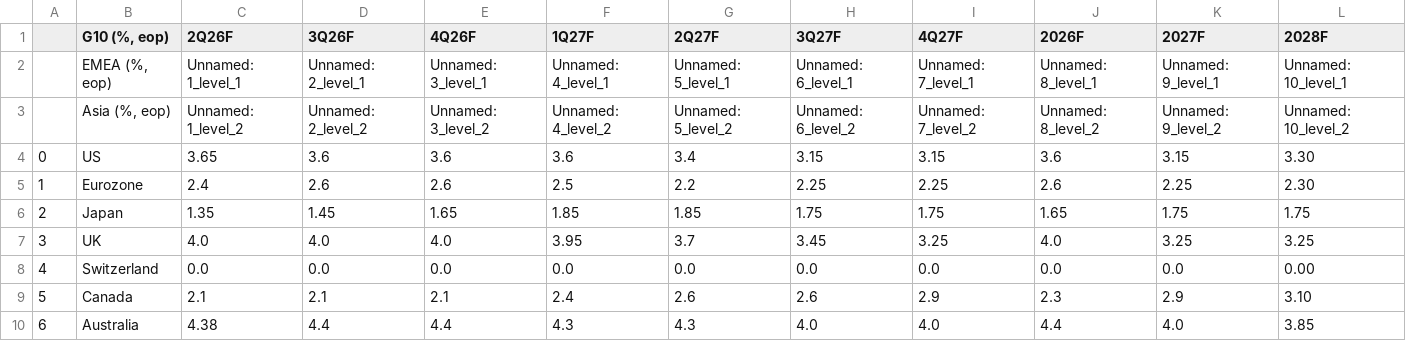
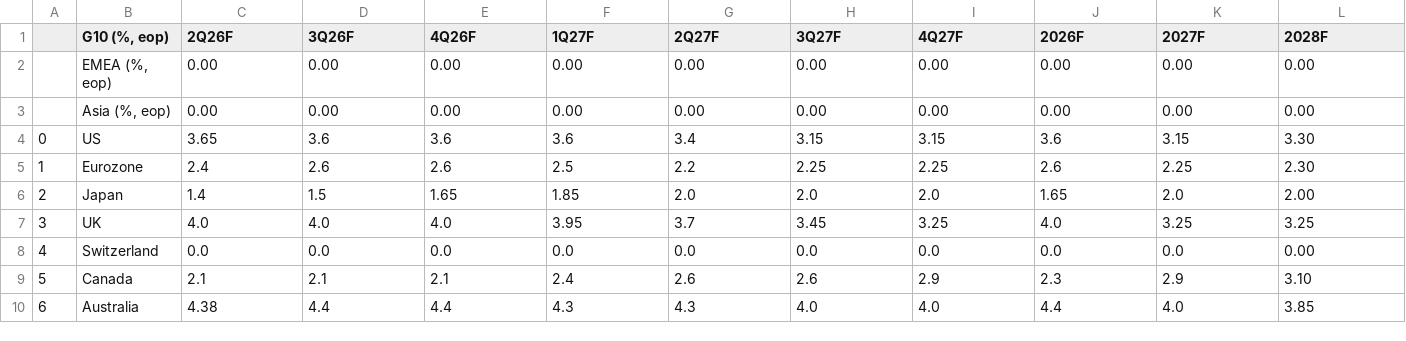
Before and after one commit to cmangla/boe-rate-forecast-tracker, a CSV file: ing-forecasts_3.csv, drawn as a sheet; only a part is shown; the diff covers the shown part only.

```diff
--- a/ing-forecasts_3.csv
+++ b/ing-forecasts_3.csv
@@ -1,7 +1,7 @@
 ,"G10 (%, eop)",2Q26F,3Q26F,4Q26F,1Q27F,2Q27F,3Q27F,4Q27F,2026F,2027F,2028F
-,"EMEA (%, eop)",Unnamed: 1_level_1,Unnamed: 2_level_1,Unnamed: 3_level_1,Unnamed: 4_level_1,Unnamed: 5_level_1,Unnamed: 6_level_1,Unnamed: 7_level_1,Unnamed: 8_level_1,Unnamed: 9_level_1,Unnamed: 10_level_1
-,"Asia (%, eop)",Unnamed: 1_level_2,Unnamed: 2_level_2,Unnamed: 3_level_2,Unnamed: 4_level_2,Unnamed: 5_level_2,Unnamed: 6_level_2,Unnamed: 7_level_2,Unnamed: 8_level_2,Unnamed: 9_level_2,Unnamed: 10_level_2
+,"EMEA (%, eop)",0.00,0.00,0.00,0.00,0.00,0.00,0.00,0.00,0.00,0.00
+,"Asia (%, eop)",0.00,0.00,0.00,0.00,0.00,0.00,0.00,0.00,0.00,0.00
 0,US,3.65,3.6,3.6,3.6,3.4,3.15,3.15,3.6,3.15,3.30
 1,Eurozone,2.4,2.6,2.6,2.5,2.2,2.25,2.25,2.6,2.25,2.30
-2,Japan,1.35,1.45,1.65,1.85,1.85,1.75,1.75,1.65,1.75,1.75
+2,Japan,1.4,1.5,1.65,1.85,2.0,2.0,2.0,1.65,2.0,2.00
 3,UK,4.0,4.0,4.0,3.95,3.7,3.45,3.25,4.0,3.25,3.25
```
Also changed, not shown: 30 edited cells elsewhere in this file, ing-forecasts_0.csv, ing-forecasts_1.csv, 6 other files.
